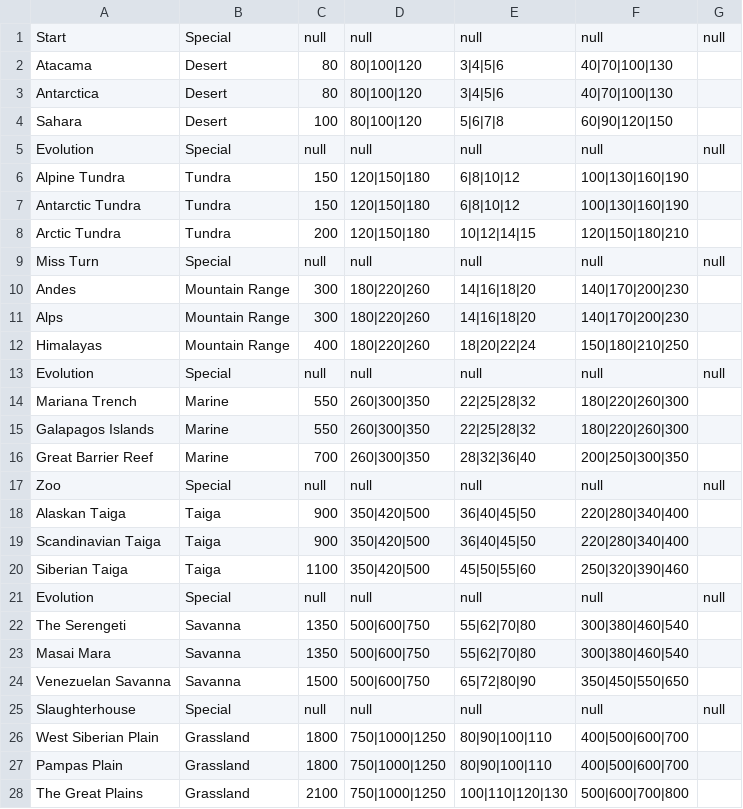
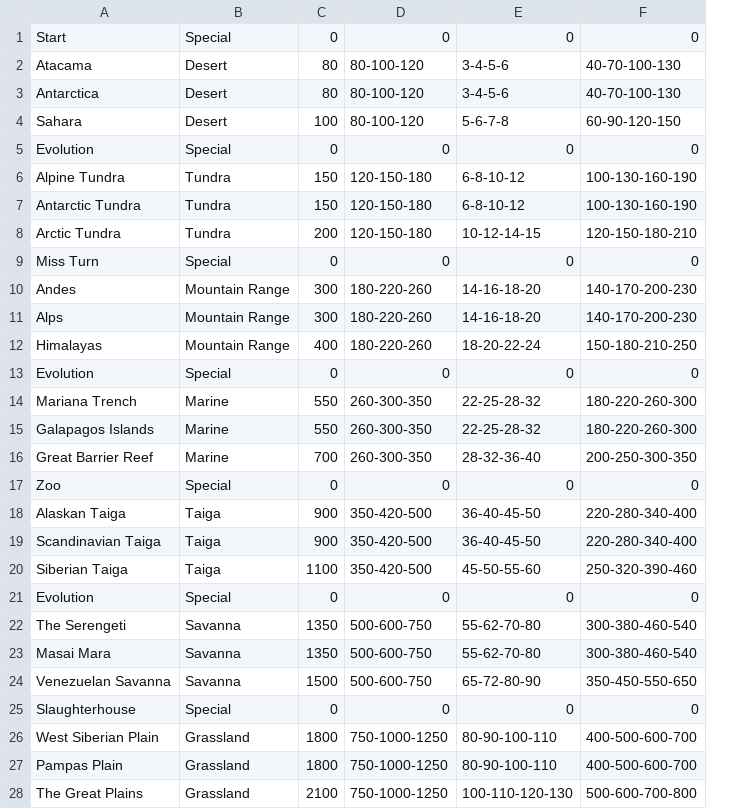
Before and after one commit to Glasta326/Ahieenteehkpdeehhiyeestahpliishmhehntharyanysymh, a CSV file: src/com/main/resources/data/Areas.csv, drawn as a sheet; only a part is shown; removed rows and columns are numbered as before the commit, all else as after; the diff covers the shown part only; the diff names each change by its address in the sheet, - before the commit and + after, or states it on an @@ line.

```diff
--- a/src/com/main/resources/data/Areas.csv
+++ b/src/com/main/resources/data/Areas.csv
-column D, rows 1-28: null | 80|100|120 | 80|100|120 | 80|100|120 | null | 120|150|180 | 120|150|180 | 120|150|180 | null | 180|220|260 | 180|220|260 | 180|220|260 | null | 260|300|350 | 260|300|350 | 260|300|350 | null | 350|420|500 | 350|420|500 | 350|420|500 | null | 500|600|750 | 500|600|750 | 500|600|750 | null | 750|1000|1250 | 750|1000|1250 | 750|1000|1250
-column E, rows 1-28: null | 3|4|5|6 | 3|4|5|6 | 5|6|7|8 | null | 6|8|10|12 | 6|8|10|12 | 10|12|14|15 | null | 14|16|18|20 | 14|16|18|20 | 18|20|22|24 | null | 22|25|28|32 | 22|25|28|32 | 28|32|36|40 | null | 36|40|45|50 | 36|40|45|50 | 45|50|55|60 | null | 55|62|70|80 | 55|62|70|80 | 65|72|80|90 | null | 80|90|100|110 | 80|90|100|110 | 100|110|120|130
-column F, rows 1-28: null | 40|70|100|130 | 40|70|100|130 | 60|90|120|150 | null | 100|130|160|190 | 100|130|160|190 | 120|150|180|210 | null | 140|170|200|230 | 140|170|200|230 | 150|180|210|250 | null | 180|220|260|300 | 180|220|260|300 | 200|250|300|350 | null | 220|280|340|400 | 220|280|340|400 | 250|320|390|460 | null | 300|380|460|540 | 300|380|460|540 | 350|450|550|650 | null | 400|500|600|700 | 400|500|600|700 | 500|600|700|800
-column G, rows 1-25: null |  |  |  | null |  |  |  | null |  |  |  | null |  |  |  | null |  |  |  | null |  |  |  | null
+column D, rows 1-28: 0 | 80-100-120 | 80-100-120 | 80-100-120 | 0 | 120-150-180 | 120-150-180 | 120-150-180 | 0 | 180-220-260 | 180-220-260 | 180-220-260 | 0 | 260-300-350 | 260-300-350 | 260-300-350 | 0 | 350-420-500 | 350-420-500 | 350-420-500 | 0 | 500-600-750 | 500-600-750 | 500-600-750 | 0 | 750-1000-1250 | 750-1000-1250 | 750-1000-1250
+column E, rows 1-28: 0 | 3-4-5-6 | 3-4-5-6 | 5-6-7-8 | 0 | 6-8-10-12 | 6-8-10-12 | 10-12-14-15 | 0 | 14-16-18-20 | 14-16-18-20 | 18-20-22-24 | 0 | 22-25-28-32 | 22-25-28-32 | 28-32-36-40 | 0 | 36-40-45-50 | 36-40-45-50 | 45-50-55-60 | 0 | 55-62-70-80 | 55-62-70-80 | 65-72-80-90 | 0 | 80-90-100-110 | 80-90-100-110 | 100-110-120-130
+column F, rows 1-28: 0 | 40-70-100-130 | 40-70-100-130 | 60-90-120-150 | 0 | 100-130-160-190 | 100-130-160-190 | 120-150-180-210 | 0 | 140-170-200-230 | 140-170-200-230 | 150-180-210-250 | 0 | 180-220-260-300 | 180-220-260-300 | 200-250-300-350 | 0 | 220-280-340-400 | 220-280-340-400 | 250-320-390-460 | 0 | 300-380-460-540 | 300-380-460-540 | 350-450-550-650 | 0 | 400-500-600-700 | 400-500-600-700 | 500-600-700-800
-C1: null
+C1: 0
-C5: null
+C5: 0
-C9: null
+C9: 0
-C13: null
+C13: 0
-C17: null
+C17: 0
-C21: null
+C21: 0
-C25: null
+C25: 0
```
Also changed, not shown: 1 edited cell elsewhere in this file, out/production/mainModule/com/main/resources/data/Areas.csv, out/production/mainModule/data/Areas.csv, 19 other files.
